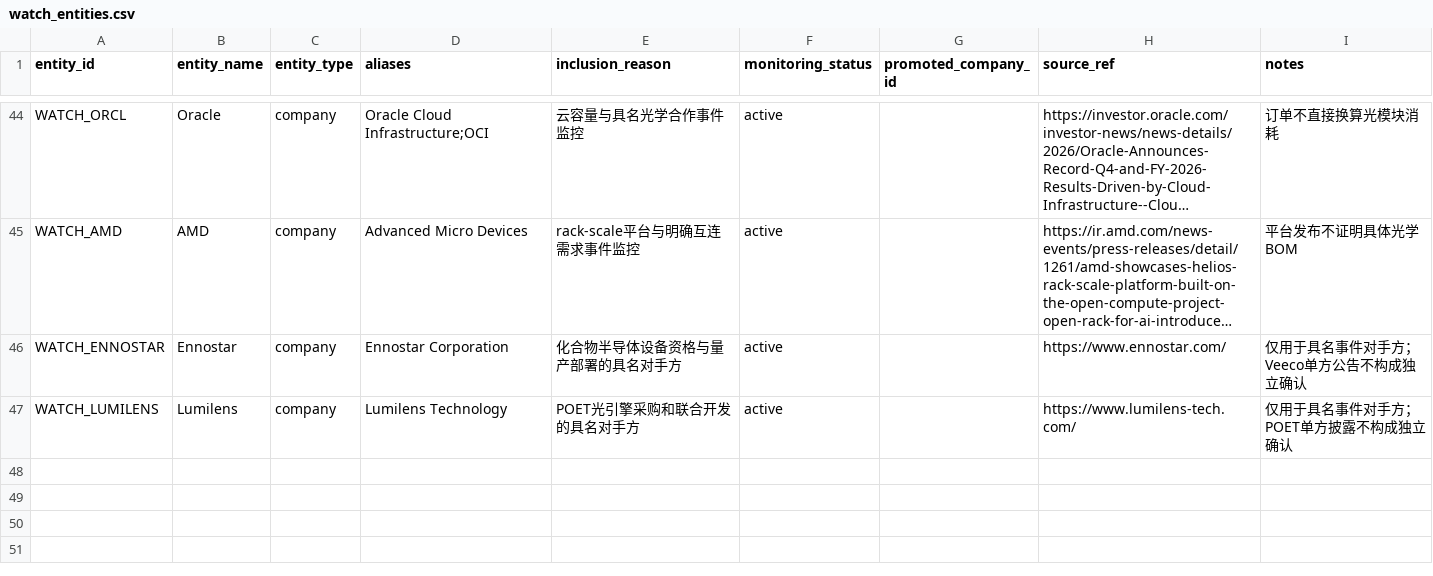
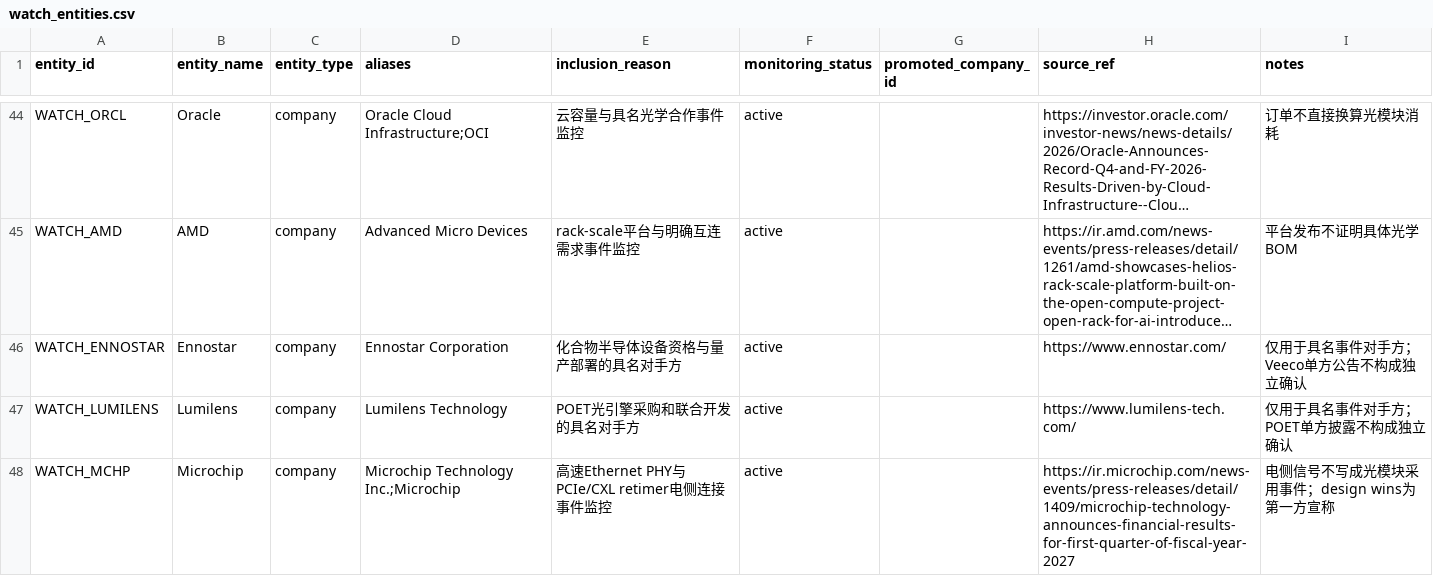
Before and after one commit to pojoker/workflow-rehearsal, a CSV file: calls/watch_entities.csv, drawn as a sheet; only a part is shown, gaps mark what is left out; long unchanged cells end in ….

```diff
--- a/calls/watch_entities.csv
+++ b/calls/watch_entities.csv
@@ -47 +47,2 @@ WATCH_ENNOSTAR,Ennostar,company,Ennostar Corporation,化合物半导体设备资
 WATCH_LUMILENS,Lumilens,company,Lumilens Technology,POET光引擎采购和联合开发的具名对手方,active,,https://www.lumilens-tech.com/,仅用于具名事件对手方；POET单方披露不构成独立确认
+WATCH_MCHP,Microchip,company,Microchip Technology Inc.;Microchip,高速Ethernet PHY与PCIe/CXL retimer电侧连接事件监控,active,,https://ir.microchip.com/news-events/press-releases/detail/1409/microchip-technology-announces-financial-results-for-first-quarter-of-fiscal-year-2027,电侧信号不写成光模块采用事件；design wins为第一方宣称
```
Also changed, not shown: calls/company_candidates.csv, calls/company_tier_reviews.csv, 4 other files.
